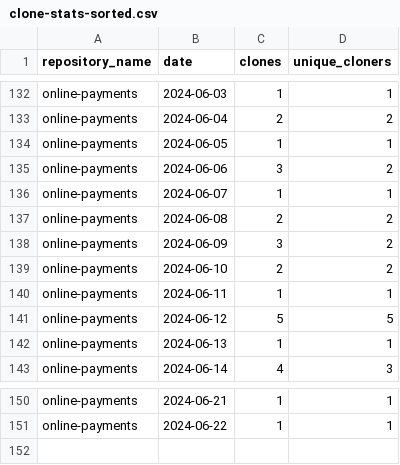
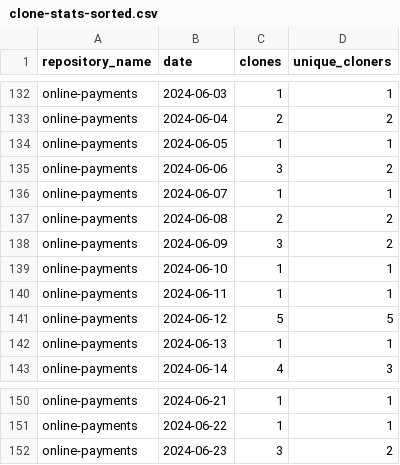
Before and after one commit to jpmorgan-payments/online-payments, a CSV file: metrics/clone-stats-sorted.csv, drawn as a sheet; only a part is shown, gaps mark what is left out.

```diff
--- a/metrics/clone-stats-sorted.csv
+++ b/metrics/clone-stats-sorted.csv
@@ -138,3 +138,3 @@ online-payments,2024-06-08,2,2
 online-payments,2024-06-09,3,2
-online-payments,2024-06-10,2,2
+online-payments,2024-06-10,1,1
 online-payments,2024-06-11,1,1
@@ -151 +151,2 @@ online-payments,2024-06-21,1,1
 online-payments,2024-06-22,1,1
+online-payments,2024-06-23,3,2
```
Also changed, not shown: metrics/clone-stats.csv, metrics/referrer-stats-sorted.csv, 3 other files.
